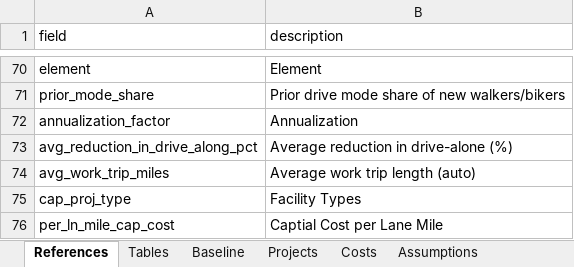
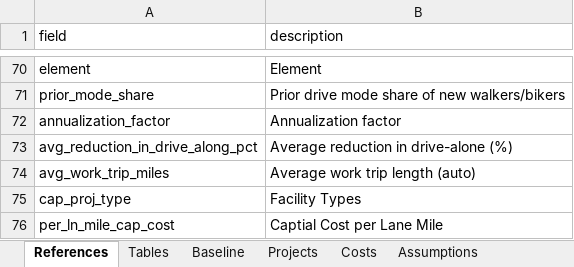
Before and after one commit to camsys/TEACART, an Excel workbook: data/2.User_Inputs.xlsx, sheet References, drawn as a sheet; only a part is shown, gaps mark what is left out; values as stored, in another font and other column widths than the file's, no borders; table styles not drawn; the diff names each change by its address in the sheet, - before the commit and + after, or states it on an @@ line.

Commit message:
tweaked editable columns, renamed bike ped element, v small text changes

```diff
--- a/data/2.User_Inputs.xlsx (sheet References)
+++ b/data/2.User_Inputs.xlsx (sheet References)
-B72 (description): Annualization
+B72 (description): Annualization factor
```
Also changed, not shown: sheet Assumptions, 3 other files.
